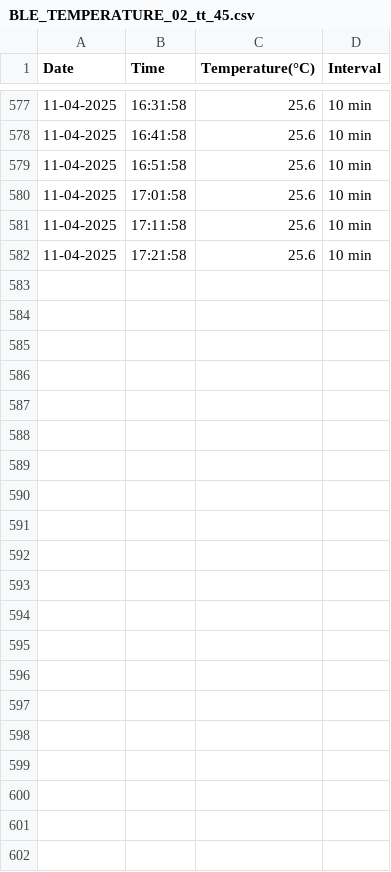
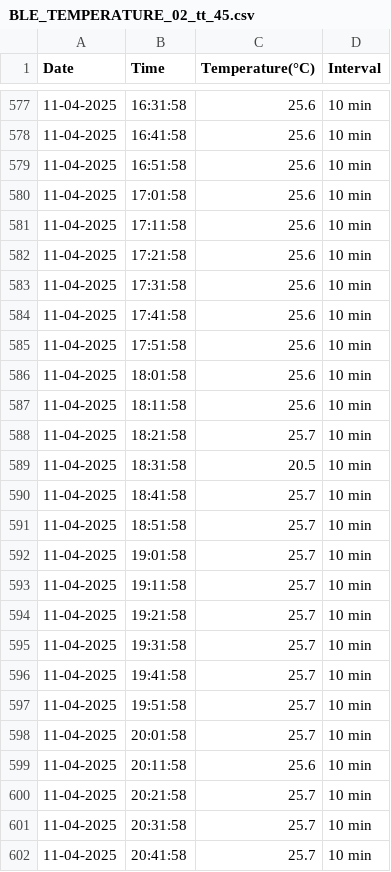
Before and after one commit to MVinothPMS/temperature_data, a CSV file: BLE_TEMPERATURE_02_tt_45.csv, drawn as a sheet; only a part is shown, gaps mark what is left out.

Commit message:
Updating BLE_TEMPERATURE_02_tt_45.csv

```diff
--- a/BLE_TEMPERATURE_02_tt_45.csv
+++ b/BLE_TEMPERATURE_02_tt_45.csv
@@ -582 +582,21 @@ Date,Time,Temperature(°C),Interval
 11-04-2025,17:21:58,25.6,10 min
+11-04-2025,17:31:58,25.6,10 min
+11-04-2025,17:41:58,25.6,10 min
+11-04-2025,17:51:58,25.6,10 min
+11-04-2025,18:01:58,25.6,10 min
+11-04-2025,18:11:58,25.6,10 min
+11-04-2025,18:21:58,25.7,10 min
+11-04-2025,18:31:58,20.5,10 min
+11-04-2025,18:41:58,25.7,10 min
+11-04-2025,18:51:58,25.7,10 min
+11-04-2025,19:01:58,25.7,10 min
+11-04-2025,19:11:58,25.7,10 min
+11-04-2025,19:21:58,25.7,10 min
+11-04-2025,19:31:58,25.7,10 min
+11-04-2025,19:41:58,25.7,10 min
+11-04-2025,19:51:58,25.7,10 min
+11-04-2025,20:01:58,25.7,10 min
+11-04-2025,20:11:58,25.6,10 min
+11-04-2025,20:21:58,25.7,10 min
+11-04-2025,20:31:58,25.7,10 min
+11-04-2025,20:41:58,25.7,10 min
```
